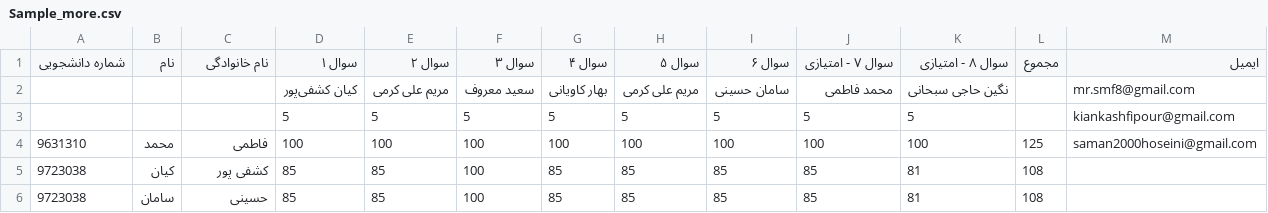
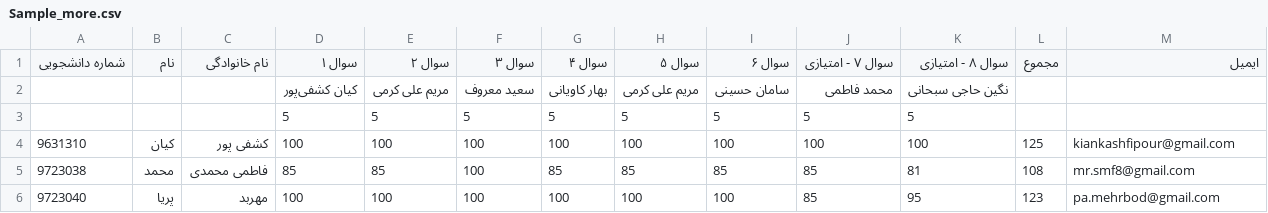
Before and after one commit to 1995parham-teaching/harpocrates, a CSV file: Sample_more.csv, drawn as a sheet.

Commit message:
Email column problem fixed.

```diff
--- a/Sample_more.csv
+++ b/Sample_more.csv
@@ -1,6 +1,6 @@
 شماره دانشجویی,نام,نام خانوادگی,سوال ۱,سوال ۲,سوال ۳,سوال ۴,سوال ۵,سوال ۶,سوال ۷ - امتیازی,سوال ۸ - امتیازی,مجموع,ایمیل
-,,,کیان کشفی‌پور,مریم علی کرمی,سعید معروف,بهار کاویانی,مریم علی کرمی,سامان حسینی,محمد فاطمی,نگین حاجی سبحانی,,mr.smf8@gmail.com
-,,,5,5,5,5,5,5,5,5,,kiankashfipour@gmail.com
-9631310,محمد,فاطمی,100,100,100,100,100,100,100,100,125,saman2000hoseini@gmail.com
-9723038,کیان,کشفی پور,85,85,100,85,85,85,85,81,108
-9723038,سامان,حسینی,85,85,100,85,85,85,85,81,108
+,,,کیان کشفی‌پور,مریم علی کرمی,سعید معروف,بهار کاویانی,مریم علی کرمی,سامان حسینی,محمد فاطمی,نگین حاجی سبحانی,,
+,,,5,5,5,5,5,5,5,5,,
+9631310,کیان,کشفی پور,100,100,100,100,100,100,100,100,125,kiankashfipour@gmail.com
+9723038,محمد,فاطمی محمدی,85,85,100,85,85,85,85,81,108,mr.smf8@gmail.com
+9723040,پریا,مهربد,100,100,100,100,100,100,85,95,123,pa.mehrbod@gmail.com
```
Also changed, not shown: 1 other file.
